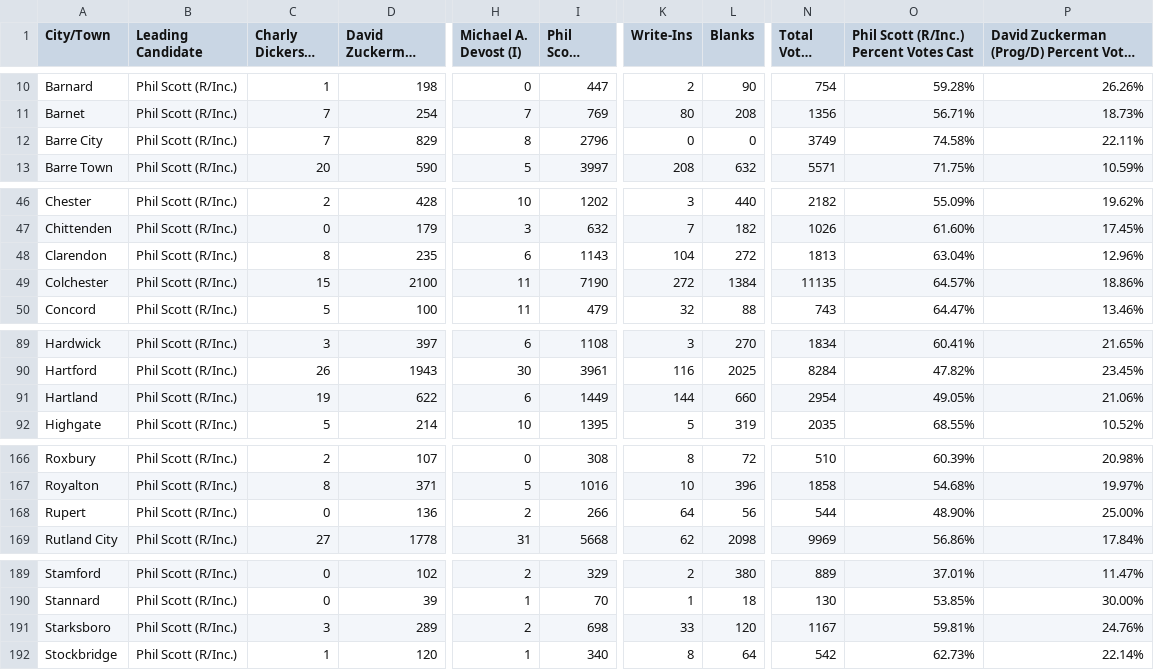
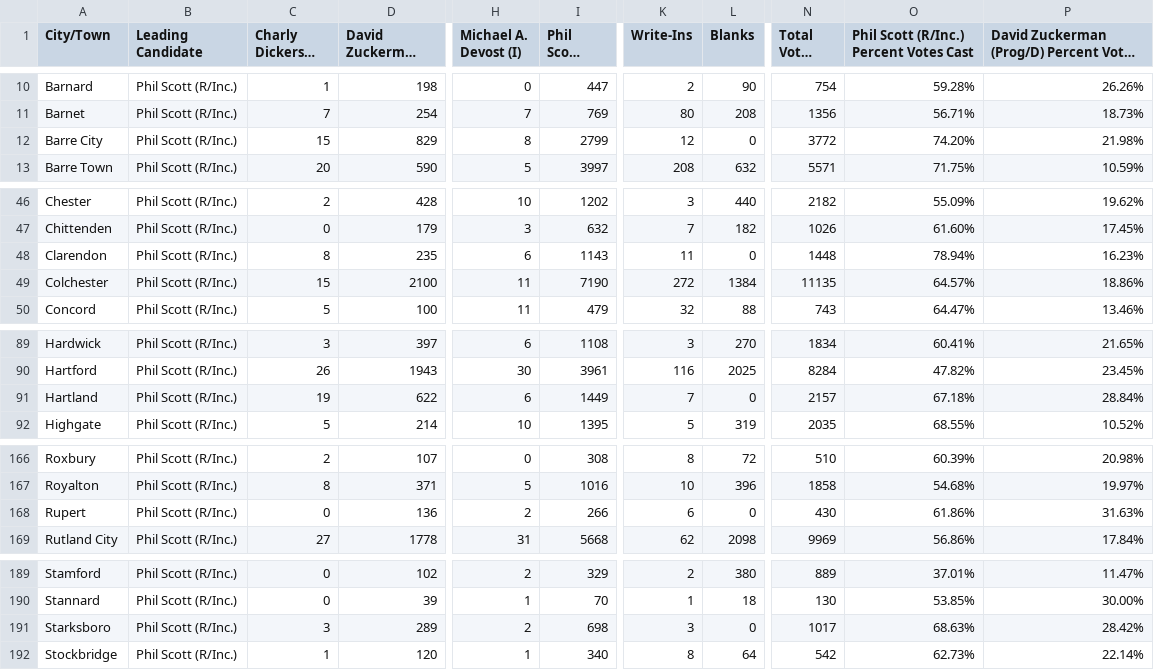
Before and after one commit to jackcary/data, a CSV file: gov_select_race_town_votes_candidate.csv, drawn as a sheet; only a part is shown, gaps mark what is left out; long unchanged cells end in …; the diff names each change by its address in the sheet, - before the commit and + after, or states it on an @@ line.

```diff
--- a/gov_select_race_town_votes_candidate.csv
+++ b/gov_select_race_town_votes_candidate.csv
-C12 (Charly Dickerson (Un)): 7
+C12 (Charly Dickerson (Un)): 15
-I12 (Phil Scott (R/Inc.)): 2796
+I12 (Phil Scott (R/Inc.)): 2799
-K12 (Write-Ins): 0
+K12 (Write-Ins): 12
-N12 (Total Votes Cast): 3749
+N12 (Total Votes Cast): 3772
-O12: 74.58%
+O12: 74.20%
-P12: 22.11%
+P12: 21.98%
-K48 (Write-Ins): 104
+K48 (Write-Ins): 11
-L48 (Blanks): 272
+L48 (Blanks): 0
-N48 (Total Votes Cast): 1813
+N48 (Total Votes Cast): 1448
-O48: 63.04%
+O48: 78.94%
-P48: 12.96%
+P48: 16.23%
-K91 (Write-Ins): 144
+K91 (Write-Ins): 7
-L91 (Blanks): 660
+L91 (Blanks): 0
-N91 (Total Votes Cast): 2954
+N91 (Total Votes Cast): 2157
-O91: 49.05%
+O91: 67.18%
-P91: 21.06%
+P91: 28.84%
-K168 (Write-Ins): 64
+K168 (Write-Ins): 6
-L168 (Blanks): 56
+L168 (Blanks): 0
-N168 (Total Votes Cast): 544
+N168 (Total Votes Cast): 430
-O168: 48.90%
+O168: 61.86%
-P168: 25.00%
+P168: 31.63%
-K191 (Write-Ins): 33
+K191 (Write-Ins): 3
-L191 (Blanks): 120
+L191 (Blanks): 0
-N191 (Total Votes Cast): 1167
+N191 (Total Votes Cast): 1017
-O191: 59.81%
+O191: 68.63%
-P191: 24.76%
+P191: 28.42%
```
Also changed, not shown: lt_gov_select_race_town_votes_candidate.csv, turnout.csv, 1 other file.
